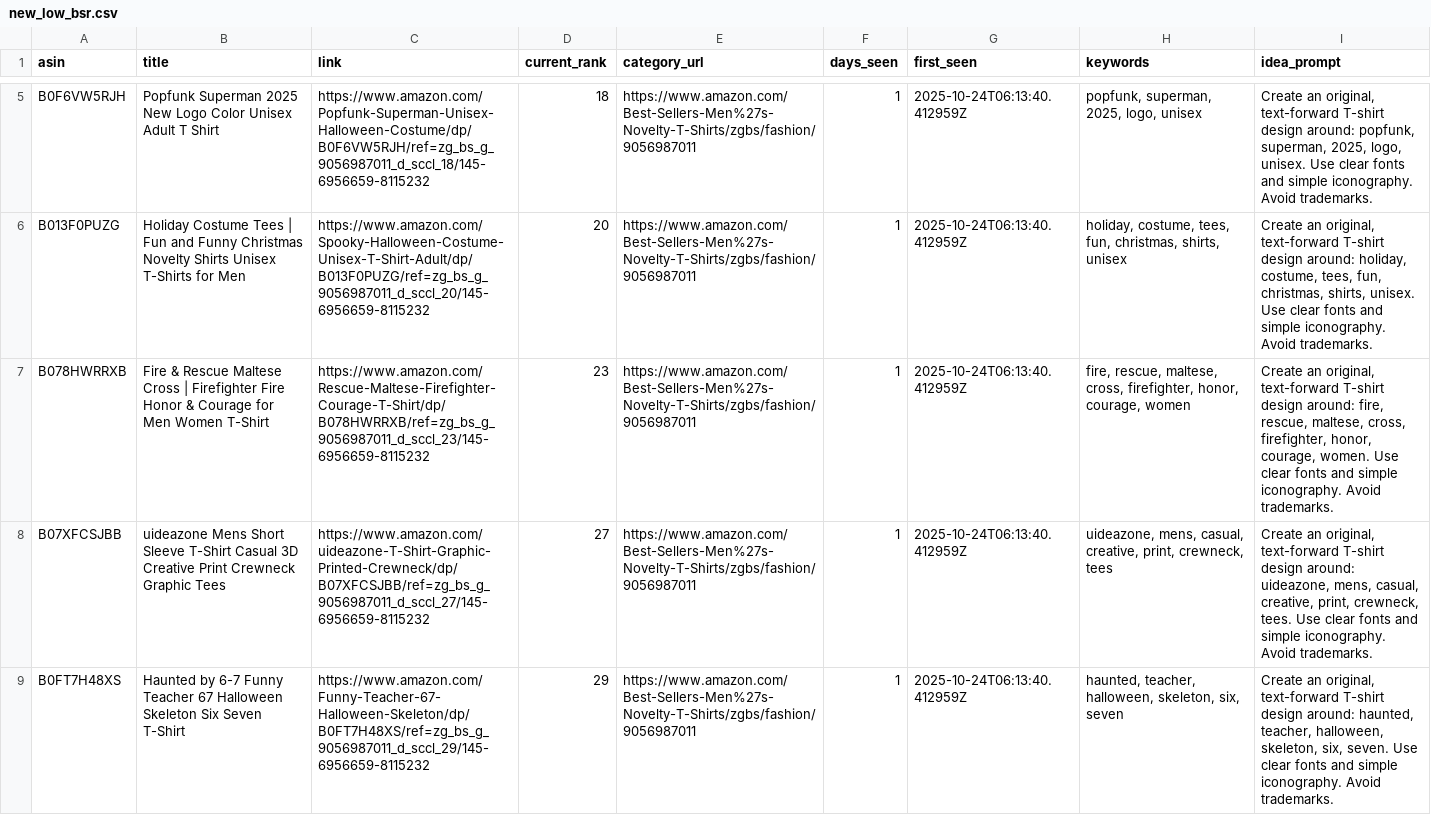
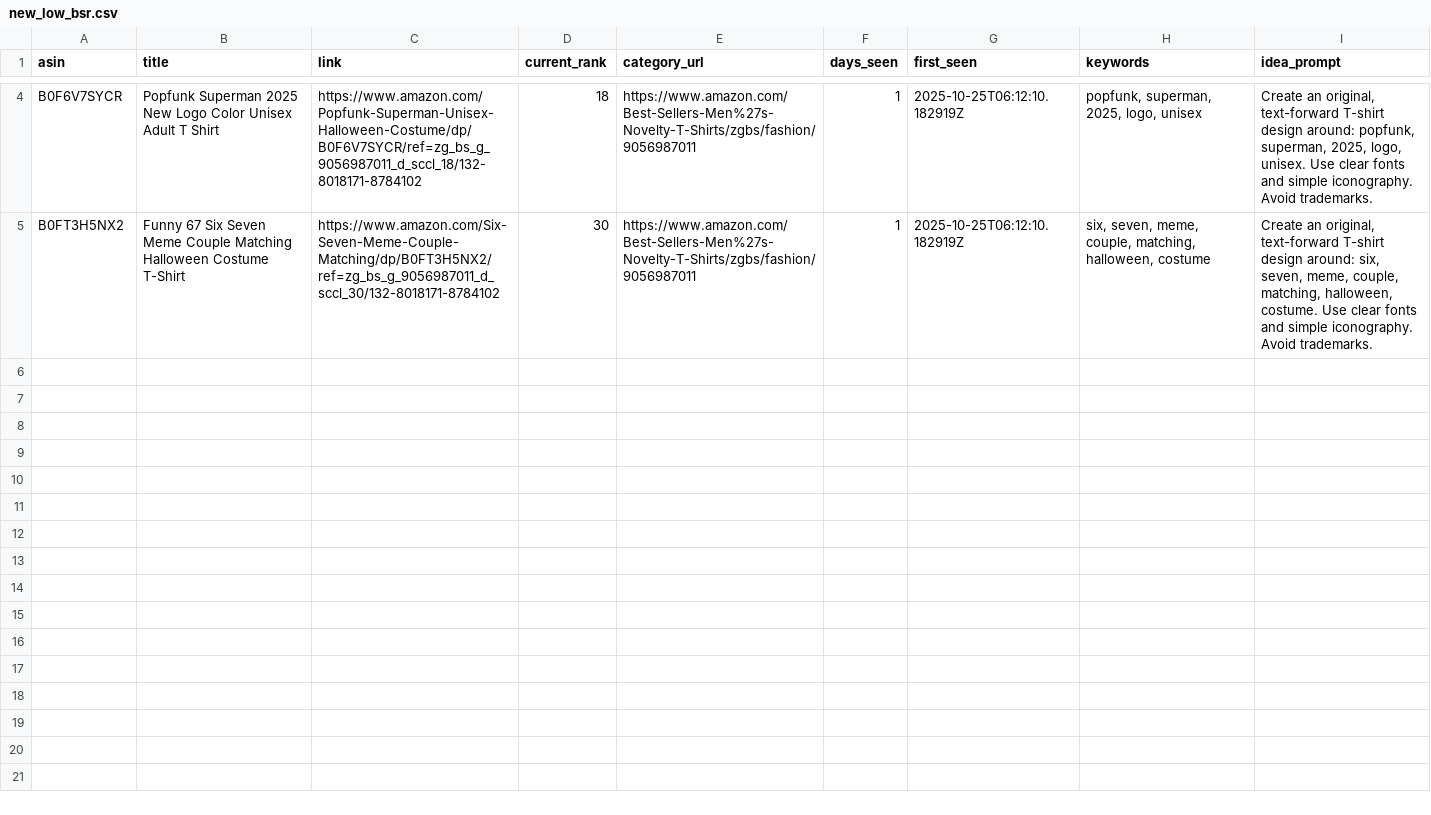
Before and after one commit to drissme/mbam-pod-low-bsr, a CSV file: reports/new_low_bsr.csv, drawn as a sheet; only a part is shown, gaps mark what is left out; removed rows and columns are numbered as before the commit, all else as after; the diff covers the shown part only; the diff names each change by its address in the sheet, - before the commit and + after, or states it on an @@ line.

```diff
--- a/reports/new_low_bsr.csv
+++ b/reports/new_low_bsr.csv
-A4 (asin): B0F6VW5RJH
+A4 (asin): B0F6V7SYCR
-C4 (link): https://www.amazon.com/Popfunk-Superman-Unisex-Halloween-Costume/dp/B0F6VW5RJH/ref=zg_bs_g_9056987011_d_sccl_18/145-6956659-8115232
+C4 (link): https://www.amazon.com/Popfunk-Superman-Unisex-Halloween-Costume/dp/B0F6V7SYCR/ref=zg_bs_g_9056987011_d_sccl_18/132-8018171-8784102
-G4 (first_seen): 2025-10-24T06:13:40.412959Z
+G4 (first_seen): 2025-10-25T06:12:10.182919Z
-row 6: B013F0PUZG | Holiday Costume Tees | Fun and Funny Christmas Novelty Shirts Unisex T-Shirts for Men | https://www.amazon.com/Spooky-Halloween-Costume-Unisex-T-Shirt-Adult/dp/B013F0PUZG/ref=zg_bs_g_9056987011_d_sccl_20/145-6956659-8115232 | 20 | https://www.amazon.com/Best-Sellers-Men%27s-Novelty-T-Shirts/zgbs/fashion/9056987011 | 1 | 2025-10-24T06:13:40.412959Z | holiday, costume, tees, fun, christmas, shirts, unisex | Create an original, text-forward T-shirt design around: holiday, costume, tees, fun, christmas, shirts, unisex. Use clear fonts and simple iconography. Avoid trademarks.
-row 7: B078HWRRXB | Fire & Rescue Maltese Cross | Firefighter Fire Honor & Courage for Men Women T-Shirt | https://www.amazon.com/Rescue-Maltese-Firefighter-Courage-T-Shirt/dp/B078HWRRXB/ref=zg_bs_g_9056987011_d_sccl_23/145-6956659-8115232 | 23 | https://www.amazon.com/Best-Sellers-Men%27s-Novelty-T-Shirts/zgbs/fashion/9056987011 | 1 | 2025-10-24T06:13:40.412959Z | fire, rescue, maltese, cross, firefighter, honor, courage, women | Create an original, text-forward T-shirt design around: fire, rescue, maltese, cross, firefighter, honor, courage, women. Use clear fonts and simple iconography. Avoid trademarks.
-row 8: B07XFCSJBB | uideazone Mens Short Sleeve T-Shirt Casual 3D Creative Print Crewneck Graphic Tees | https://www.amazon.com/uideazone-T-Shirt-Graphic-Printed-Crewneck/dp/B07XFCSJBB/ref=zg_bs_g_9056987011_d_sccl_27/145-6956659-8115232 | 27 | https://www.amazon.com/Best-Sellers-Men%27s-Novelty-T-Shirts/zgbs/fashion/9056987011 | 1 | 2025-10-24T06:13:40.412959Z | uideazone, mens, casual, creative, print, crewneck, tees | Create an original, text-forward T-shirt design around: uideazone, mens, casual, creative, print, crewneck, tees. Use clear fonts and simple iconography. Avoid trademarks.
-A5 (asin): B0FT7H48XS
+A5 (asin): B0FT3H5NX2
-B5 (title): Haunted by 6-7 Funny Teacher 67 Halloween Skeleton Six Seven T-Shirt
+B5 (title): Funny 67 Six Seven Meme Couple Matching Halloween Costume T-Shirt
-C5 (link): https://www.amazon.com/Funny-Teacher-67-Halloween-Skeleton/dp/B0FT7H48XS/ref=zg_bs_g_9056987011_d_sccl_29/145-6956659-8115232
+C5 (link): https://www.amazon.com/Six-Seven-Meme-Couple-Matching/dp/B0FT3H5NX2/ref=zg_bs_g_9056987011_d_sccl_30/132-8018171-8784102
-D5 (current_rank): 29
+D5 (current_rank): 30
-G5 (first_seen): 2025-10-24T06:13:40.412959Z
+G5 (first_seen): 2025-10-25T06:12:10.182919Z
-H5 (keywords): haunted, teacher, halloween, skeleton, six, seven
+H5 (keywords): six, seven, meme, couple, matching, halloween, costume
-I5 (idea_prompt): …design around: haunted, teacher, halloween, skeleton, six, seven. Use clear…
+I5 (idea_prompt): …design around: six, seven, meme, couple, matching, halloween, costume. Use clear…
```
Also changed, not shown: 2 added rows and 3 removed rows elsewhere in this file, 3 other files.
